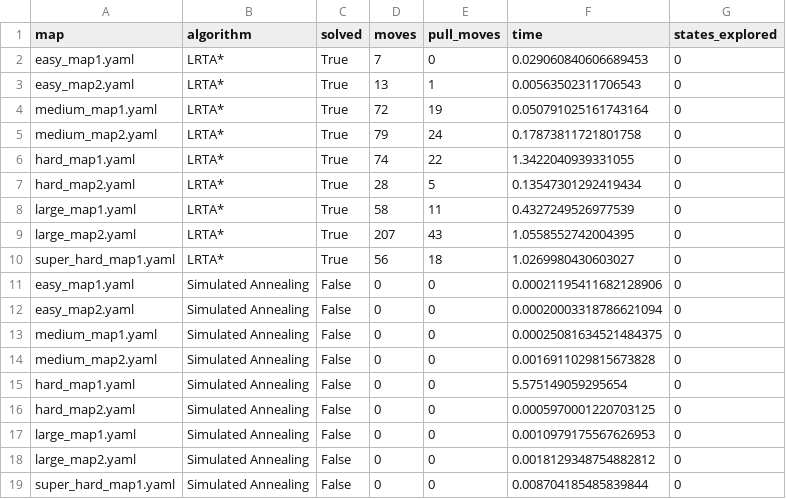
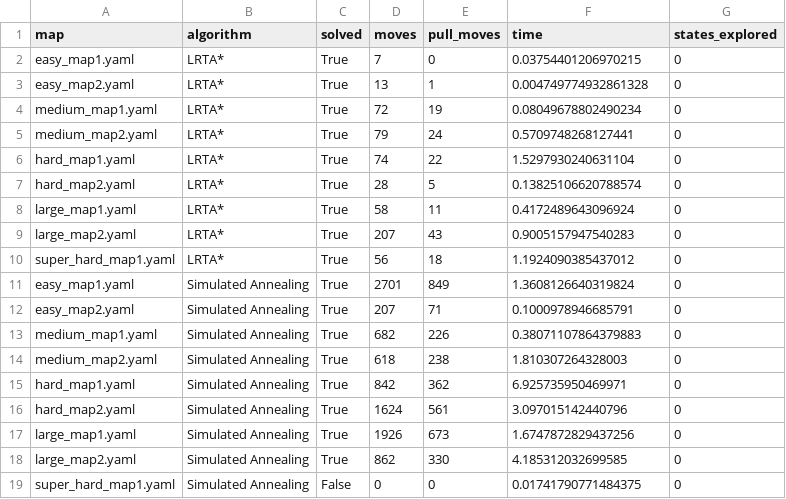
Before and after one commit to denboba/sokoban_AI, a CSV file: algorithm_comparison_results.csv, drawn as a sheet.

Commit message:
optimising run time

```diff
--- a/algorithm_comparison_results.csv
+++ b/algorithm_comparison_results.csv
@@ -1,19 +1,19 @@
 map,algorithm,solved,moves,pull_moves,time,states_explored
-easy_map1.yaml,LRTA*,True,7,0,0.029060840606689453,0
-easy_map2.yaml,LRTA*,True,13,1,0.00563502311706543,0
-medium_map1.yaml,LRTA*,True,72,19,0.050791025161743164,0
-medium_map2.yaml,LRTA*,True,79,24,0.17873811721801758,0
-hard_map1.yaml,LRTA*,True,74,22,1.3422040939331055,0
-hard_map2.yaml,LRTA*,True,28,5,0.13547301292419434,0
-large_map1.yaml,LRTA*,True,58,11,0.4327249526977539,0
-large_map2.yaml,LRTA*,True,207,43,1.0558552742004395,0
-super_hard_map1.yaml,LRTA*,True,56,18,1.0269980430603027,0
-easy_map1.yaml,Simulated Annealing,False,0,0,0.00021195411682128906,0
-easy_map2.yaml,Simulated Annealing,False,0,0,0.00020003318786621094,0
-medium_map1.yaml,Simulated Annealing,False,0,0,0.00025081634521484375,0
-medium_map2.yaml,Simulated Annealing,False,0,0,0.0016911029815673828,0
-hard_map1.yaml,Simulated Annealing,False,0,0,5.575149059295654,0
-hard_map2.yaml,Simulated Annealing,False,0,0,0.0005970001220703125,0
-large_map1.yaml,Simulated Annealing,False,0,0,0.0010979175567626953,0
-large_map2.yaml,Simulated Annealing,False,0,0,0.0018129348754882812,0
-super_hard_map1.yaml,Simulated Annealing,False,0,0,0.008704185485839844,0
+easy_map1.yaml,LRTA*,True,7,0,0.03754401206970215,0
+easy_map2.yaml,LRTA*,True,13,1,0.004749774932861328,0
+medium_map1.yaml,LRTA*,True,72,19,0.08049678802490234,0
+medium_map2.yaml,LRTA*,True,79,24,0.5709748268127441,0
+hard_map1.yaml,LRTA*,True,74,22,1.5297930240631104,0
+hard_map2.yaml,LRTA*,True,28,5,0.13825106620788574,0
+large_map1.yaml,LRTA*,True,58,11,0.4172489643096924,0
+large_map2.yaml,LRTA*,True,207,43,0.9005157947540283,0
+super_hard_map1.yaml,LRTA*,True,56,18,1.1924090385437012,0
+easy_map1.yaml,Simulated Annealing,True,2701,849,1.3608126640319824,0
+easy_map2.yaml,Simulated Annealing,True,207,71,0.1000978946685791,0
+medium_map1.yaml,Simulated Annealing,True,682,226,0.38071107864379883,0
+medium_map2.yaml,Simulated Annealing,True,618,238,1.810307264328003,0
+hard_map1.yaml,Simulated Annealing,True,842,362,6.925735950469971,0
+hard_map2.yaml,Simulated Annealing,True,1624,561,3.097015142440796,0
+large_map1.yaml,Simulated Annealing,True,1926,673,1.6747872829437256,0
+large_map2.yaml,Simulated Annealing,True,862,330,4.185312032699585,0
+super_hard_map1.yaml,Simulated Annealing,False,0,0,0.01741790771484375,0
```
Also changed, not shown: 2 other files.
